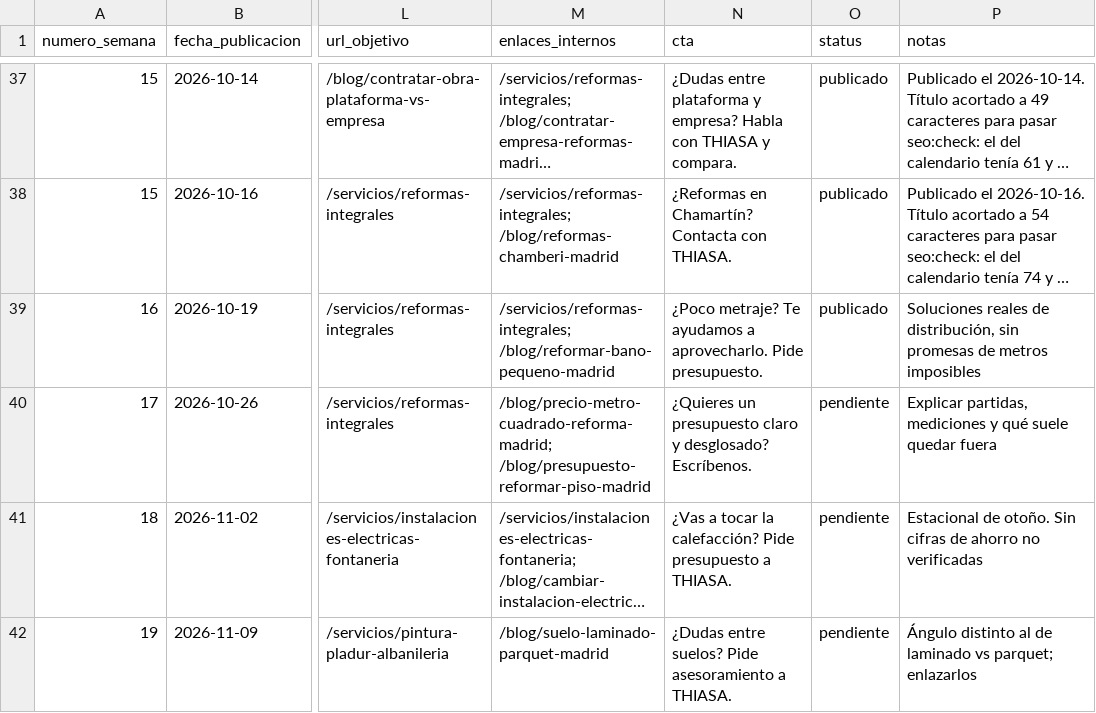
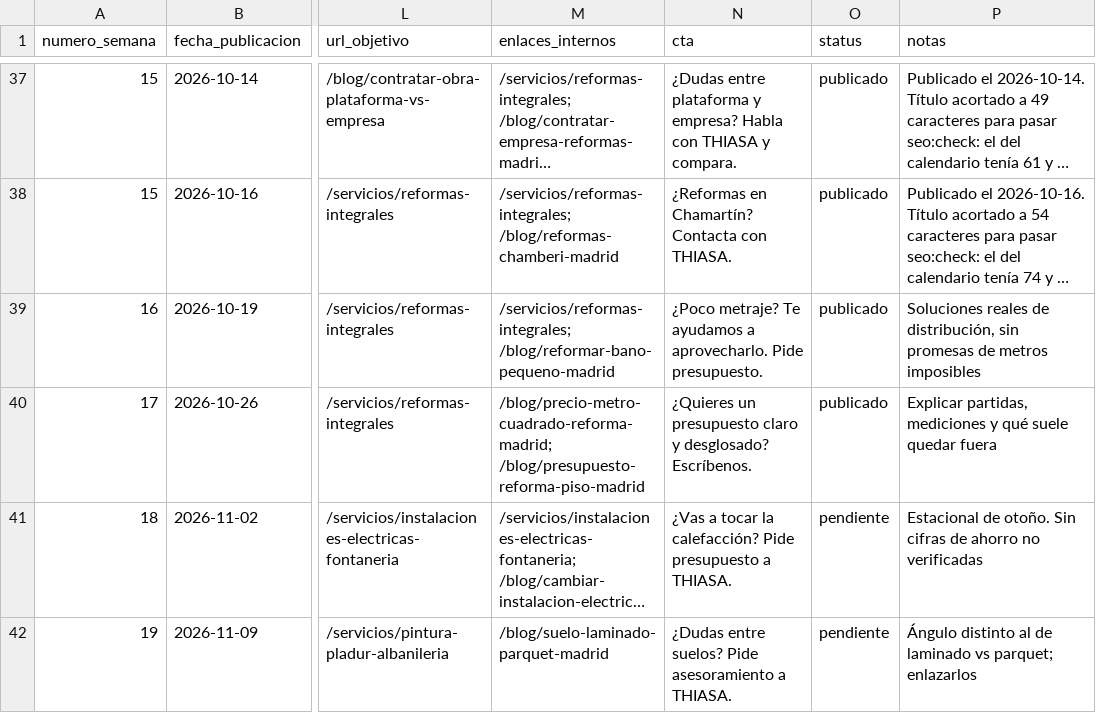
Before and after one commit to DevErickDiCE/thiasa-web, a CSV file: docs/seo/calendario-publicaciones.csv, drawn as a sheet; only a part is shown, gaps mark what is left out; long unchanged cells end in …; the diff names each change by its address in the sheet, - before the commit and + after, or states it on an @@ line.

```diff
--- a/docs/seo/calendario-publicaciones.csv
+++ b/docs/seo/calendario-publicaciones.csv
-M40 (enlaces_internos): /blog/precio-metro-cuadrado-reforma-madrid; /blog/presupuesto-reformar-piso-madrid
+M40 (enlaces_internos): /blog/precio-metro-cuadrado-reforma-madrid; /blog/presupuesto-reforma-piso-madrid
-O40 (status): pendiente
+O40 (status): publicado
```
Also changed, not shown: docs/seo/registro-publicaciones.csv, 1 other file.
